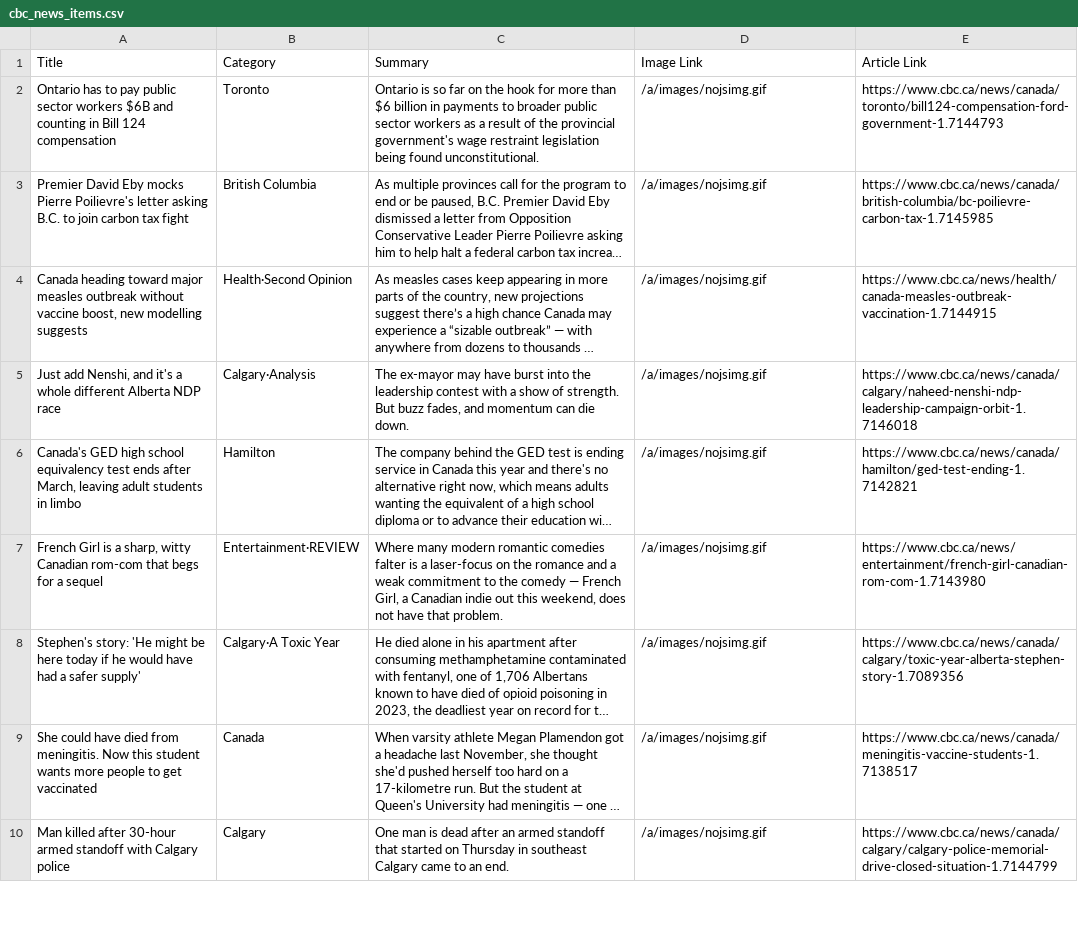
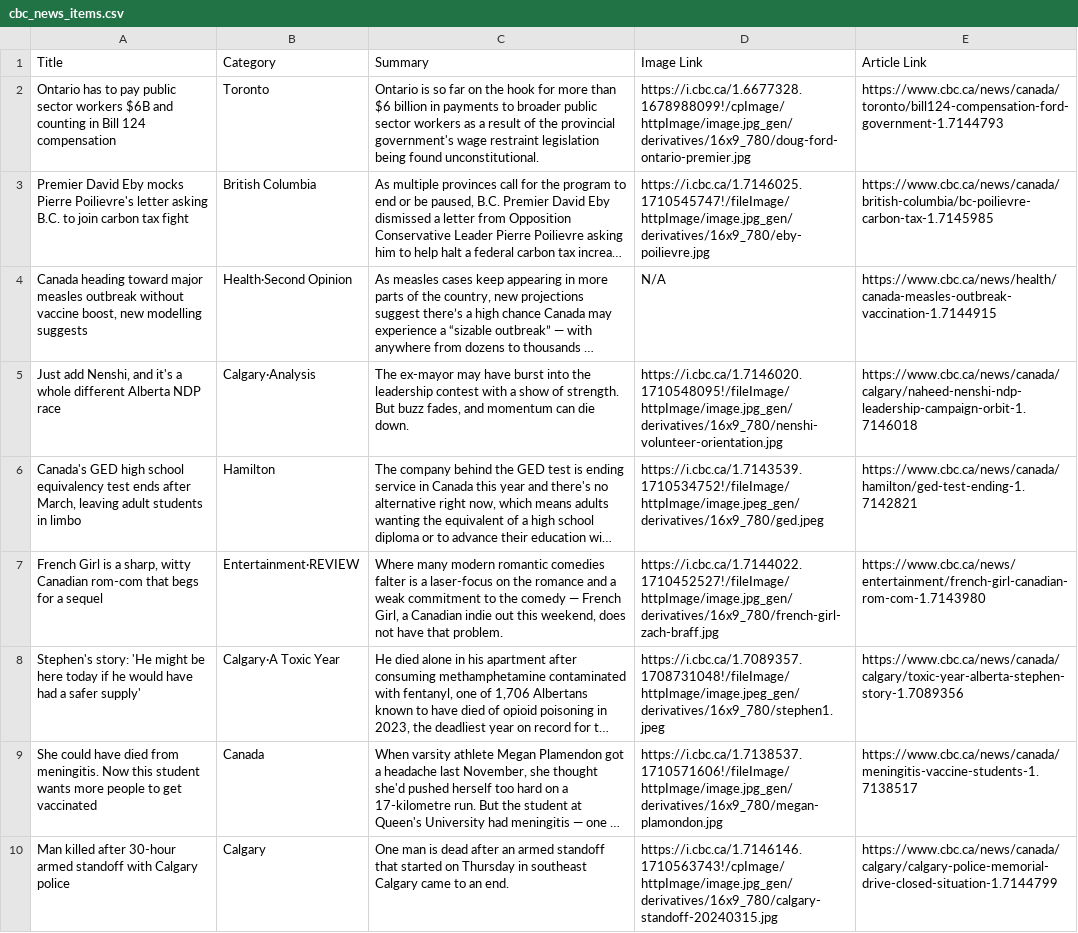
Before and after one commit to AmaanK2/infopulse, a CSV file: cbc_news_items.csv, drawn as a sheet; only a part is shown; long unchanged cells end in …; the diff covers the shown part only; the diff names each change by its address in the sheet, - before the commit and + after, or states it on an @@ line.

Commit message:
add images

```diff
--- a/cbc_news_items.csv
+++ b/cbc_news_items.csv
-D2 (Image Link): /a/images/nojsimg.gif
+D2 (Image Link): https://i.cbc.ca/1.6677328.1678988099!/cpImage/httpImage/image.jpg_gen/derivatives/16x9_780/doug-ford-ontario-premier.jpg
-D3 (Image Link): /a/images/nojsimg.gif
+D3 (Image Link): https://i.cbc.ca/1.7146025.1710545747!/fileImage/httpImage/image.jpg_gen/derivatives/16x9_780/eby-poilievre.jpg
-D4 (Image Link): /a/images/nojsimg.gif
+D4 (Image Link): N/A
-D5 (Image Link): /a/images/nojsimg.gif
+D5 (Image Link): https://i.cbc.ca/1.7146020.1710548095!/fileImage/httpImage/image.jpg_gen/derivatives/16x9_780/nenshi-volunteer-orientation.jpg
-D6 (Image Link): /a/images/nojsimg.gif
+D6 (Image Link): https://i.cbc.ca/1.7143539.1710534752!/fileImage/httpImage/image.jpeg_gen/derivatives/16x9_780/ged.jpeg
-D7 (Image Link): /a/images/nojsimg.gif
+D7 (Image Link): https://i.cbc.ca/1.7144022.1710452527!/fileImage/httpImage/image.jpg_gen/derivatives/16x9_780/french-girl-zach-braff.jpg
-D8 (Image Link): /a/images/nojsimg.gif
+D8 (Image Link): https://i.cbc.ca/1.7089357.1708731048!/fileImage/httpImage/image.jpeg_gen/derivatives/16x9_780/stephen1.jpeg
-D9 (Image Link): /a/images/nojsimg.gif
+D9 (Image Link): https://i.cbc.ca/1.7138537.1710571606!/fileImage/httpImage/image.jpg_gen/derivatives/16x9_780/megan-plamondon.jpg
-D10 (Image Link): /a/images/nojsimg.gif
+D10 (Image Link): https://i.cbc.ca/1.7146146.1710563743!/cpImage/httpImage/image.jpg_gen/derivatives/16x9_780/calgary-standoff-20240315.jpg
```
Also changed, not shown: 8 edited cells elsewhere in this file, 1 other file.
